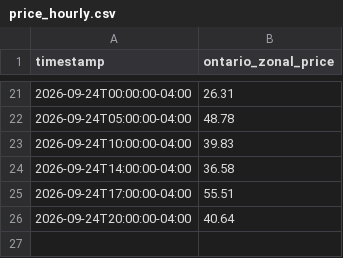
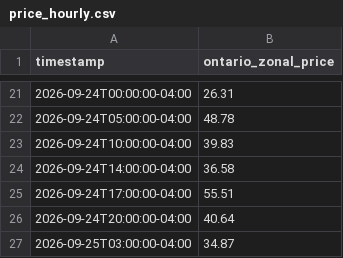
Before and after one commit to hrsslm/IESOMeteo, a CSV file: data/processed/price_hourly.csv, drawn as a sheet; only a part is shown, gaps mark what is left out; the diff names each change by its address in the sheet, - before the commit and + after, or states it on an @@ line.

```diff
--- a/data/processed/price_hourly.csv
+++ b/data/processed/price_hourly.csv
+row 27: 2026-09-25T03:00:00-04:00 | 34.87
```
Also changed, not shown: 6 other files.
